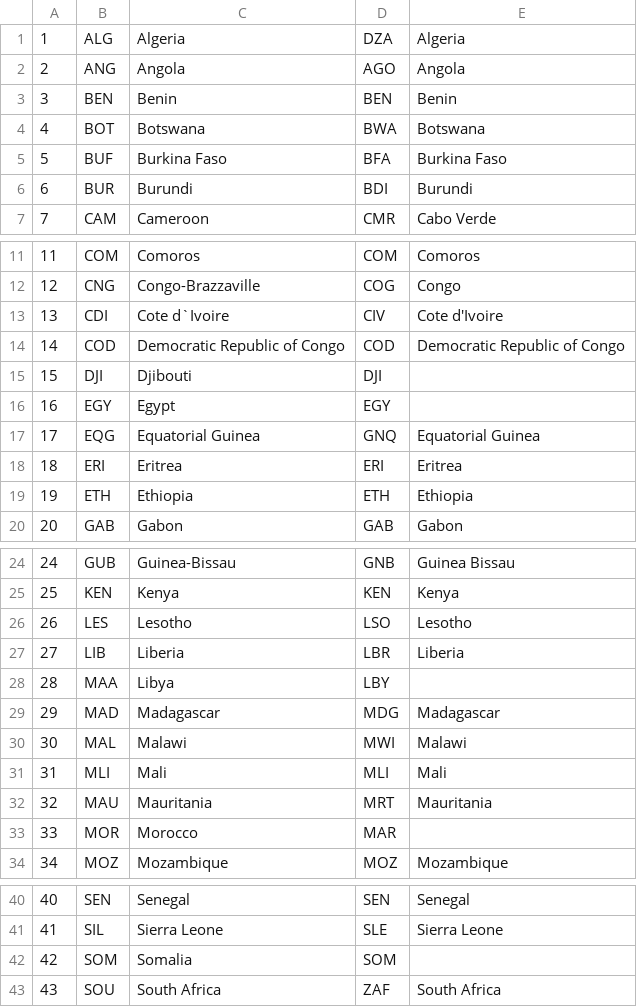
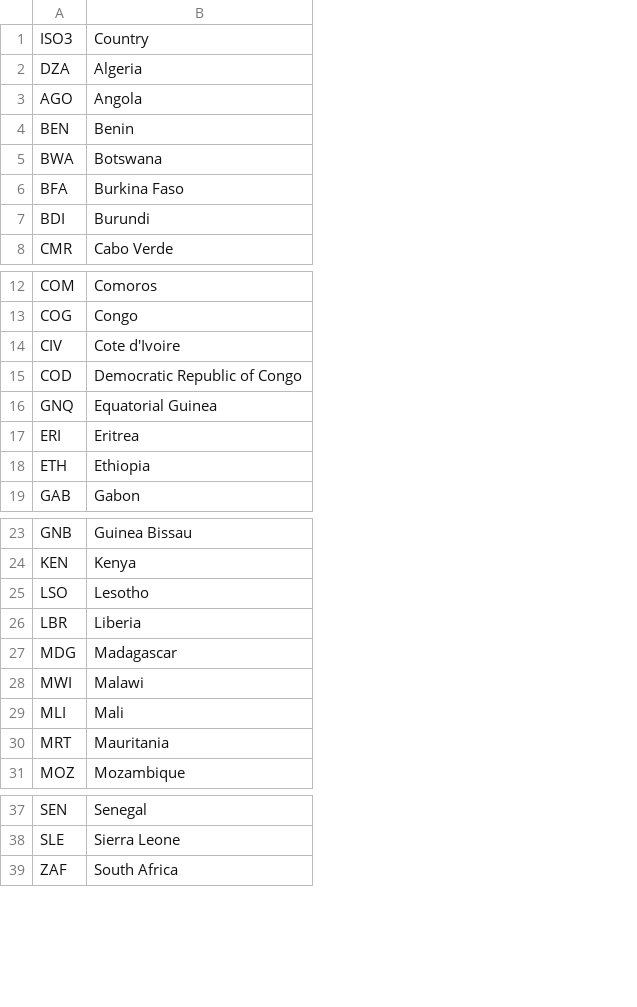
Before and after one commit to bvbunnik/covid-19-africa, a CSV file: WHO_country_list.csv, drawn as a sheet; only a part is shown, gaps mark what is left out; removed rows and columns are numbered as before the commit, all else as after; the diff covers the shown part only; the diff names each change by its address in the sheet, - before the commit and + after, or states it on an @@ line.

```diff
--- a/WHO_country_list.csv
+++ b/WHO_country_list.csv
-column A, rows 1-7: 1 | 2 | 3 | 4 | 5 | 6 | 7; rows 11-14: 11 | 12 | 13 | 14; rows 17-20: 17 | 18 | 19 | 20; rows 24-27: 24 | 25 | 26 | 27; rows 29-32: 29 | 30 | 31 | 32; row 34: 34; rows 40-41: 40 | 41; row 43: 43
-column B, rows 1-7: ALG | ANG | BEN | BOT | BUF | BUR | CAM; rows 11-14: COM | CNG | CDI | COD; rows 17-20: EQG | ERI | ETH | GAB; rows 24-27: GUB | KEN | LES | LIB; rows 29-32: MAD | MAL | MLI | MAU; row 34: MOZ; rows 40-41: SEN | SIL; row 43: SOU
-column C, rows 1-7: Algeria | Angola | Benin | Botswana | Burkina Faso | Burundi | Cameroon; rows 11-14: Comoros | Congo-Brazzaville | Cote d`Ivoire | Democratic Republic of Congo; rows 17-20: Equatorial Guinea | Eritrea | Ethiopia | Gabon; rows 24-27: Guinea-Bissau | Kenya | Lesotho | Liberia; rows 29-32: Madagascar | Malawi | Mali | Mauritania; row 34: Mozambique; rows 40-41: Senegal | Sierra Leone; row 43: South Africa
+row 1: ISO3 | Country
-row 15: 15 | DJI | Djibouti | DJI
-row 16: 16 | EGY | Egypt | EGY
-row 28: 28 | MAA | Libya | LBY
-row 33: 33 | MOR | Morocco | MAR
-row 42: 42 | SOM | Somalia | SOM
```
Also changed, not shown: 2 removed rows elsewhere in this file, 3 other files.
